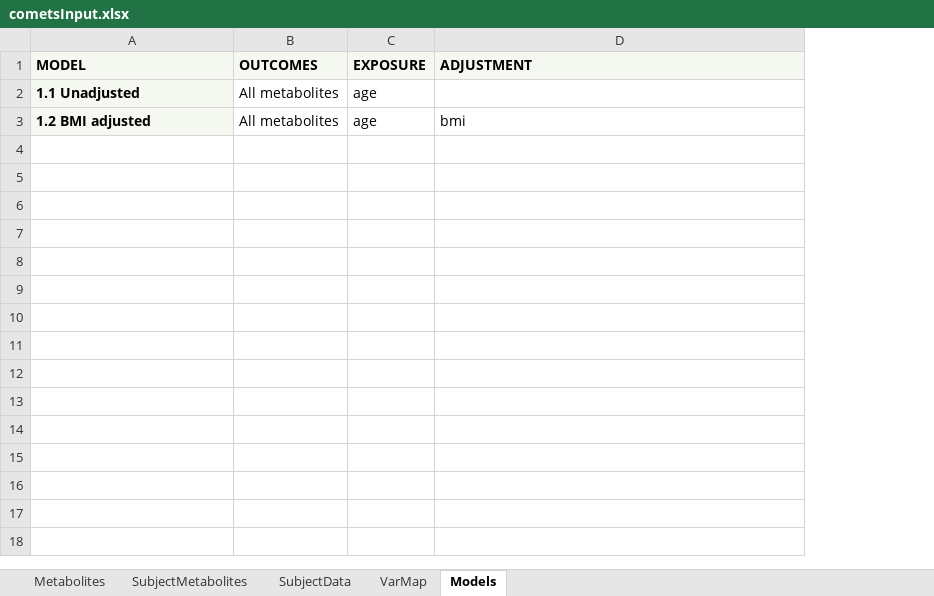
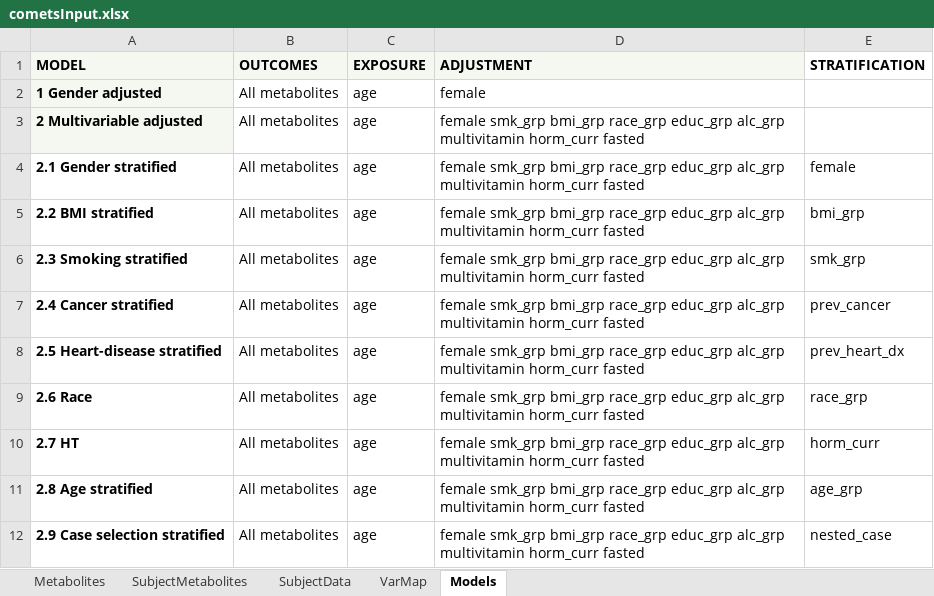
Before and after one commit to vdonkor/nci-webtools-comets-analytics, an Excel workbook: comets/examples/cometsInput.xlsx, sheet Models, drawn as a sheet; values as stored, in another font and other column widths than the file's, no borders; 1 other sheet too large or unreadable and not compared; addresses are those after the commit; the diff names each change by its address in the sheet, - before the commit and + after, or states it on an @@ line.

```diff
--- a/comets/examples/cometsInput.xlsx (sheet Models)
+++ b/comets/examples/cometsInput.xlsx (sheet Models)
+column E (STRATIFICATION), row 5: bmi_grp
-A2 (MODEL): 1.1 Unadjusted
+A2 (MODEL): 1 Gender adjusted
-D2 (ADJUSTMENT): (empty)
+D2 (ADJUSTMENT): female
+row 3: 2 Multivariable adjusted | All metabolites | age | female smk_grp bmi_grp race_grp educ_grp alc_grp multivitamin horm_curr fasted
+row 4: 2.1 Gender stratified | All metabolites | age | female smk_grp bmi_grp race_grp educ_grp alc_grp multivitamin horm_curr fasted | female
-A5 (MODEL): 1.2 BMI adjusted
+A5 (MODEL): 2.2 BMI stratified
-A5 fill: #F5F7F1
+A5 fill: none
-D5 (ADJUSTMENT): bmi
+D5 (ADJUSTMENT): female smk_grp bmi_grp race_grp educ_grp alc_grp multivitamin horm_curr fasted
+row 6: 2.3 Smoking stratified | All metabolites | age | female smk_grp bmi_grp race_grp educ_grp alc_grp multivitamin horm_curr fasted | smk_grp
+row 7: 2.4 Cancer stratified | All metabolites | age | female smk_grp bmi_grp race_grp educ_grp alc_grp multivitamin horm_curr fasted | prev_cancer
+row 8: 2.5 Heart-disease stratified | All metabolites | age | female smk_grp bmi_grp race_grp educ_grp alc_grp multivitamin horm_curr fasted | prev_heart_dx
+row 9: 2.6 Race | All metabolites | age | female smk_grp bmi_grp race_grp educ_grp alc_grp multivitamin horm_curr fasted | race_grp
+row 10: 2.7 HT | All metabolites | age | female smk_grp bmi_grp race_grp educ_grp alc_grp multivitamin horm_curr fasted | horm_curr
+row 11: 2.8 Age stratified | All metabolites | age | female smk_grp bmi_grp race_grp educ_grp alc_grp multivitamin horm_curr fasted | age_grp
+row 12: 2.9 Case selection stratified | All metabolites | age | female smk_grp bmi_grp race_grp educ_grp alc_grp multivitamin horm_curr fasted | nested_case
```
Also changed, not shown: sheet Metabolites, sheet SubjectData, sheet VarMap.
